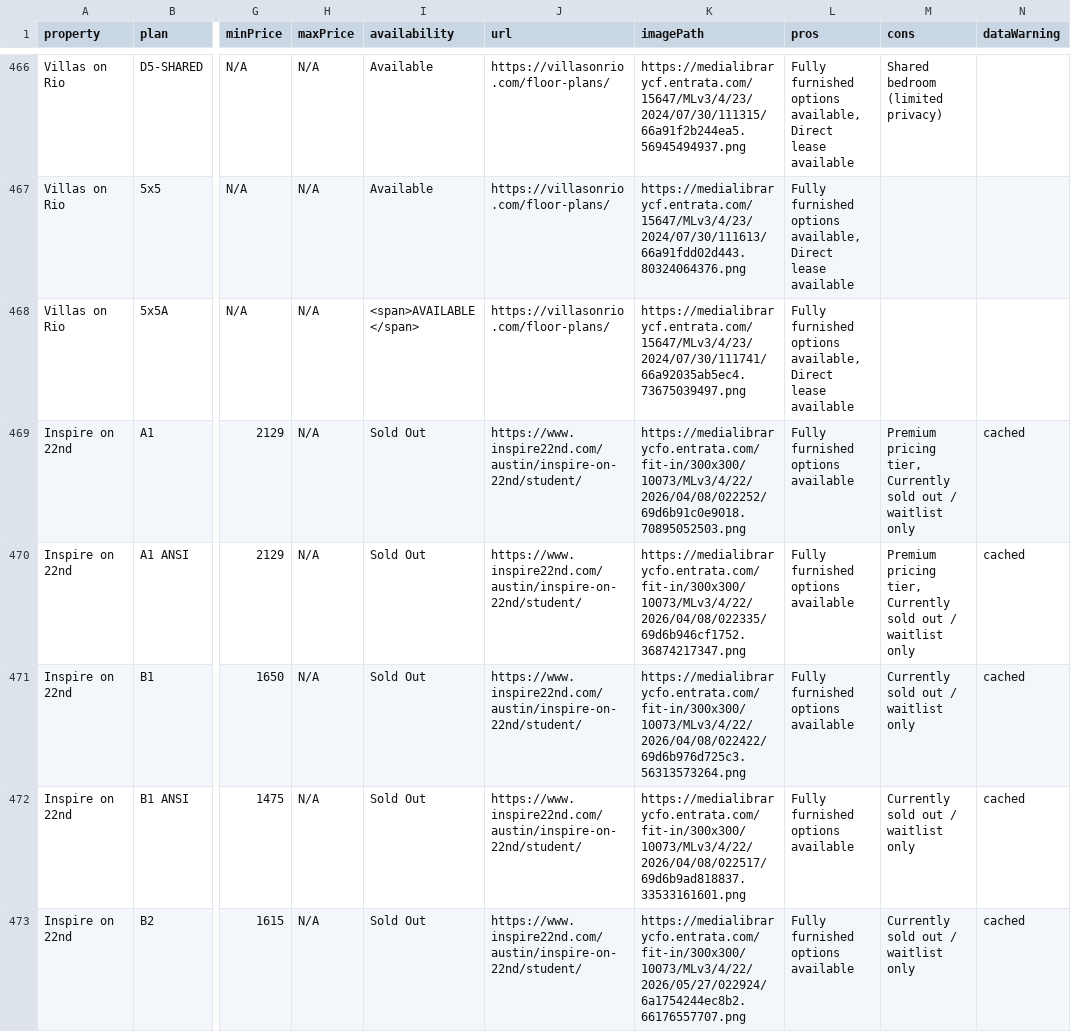
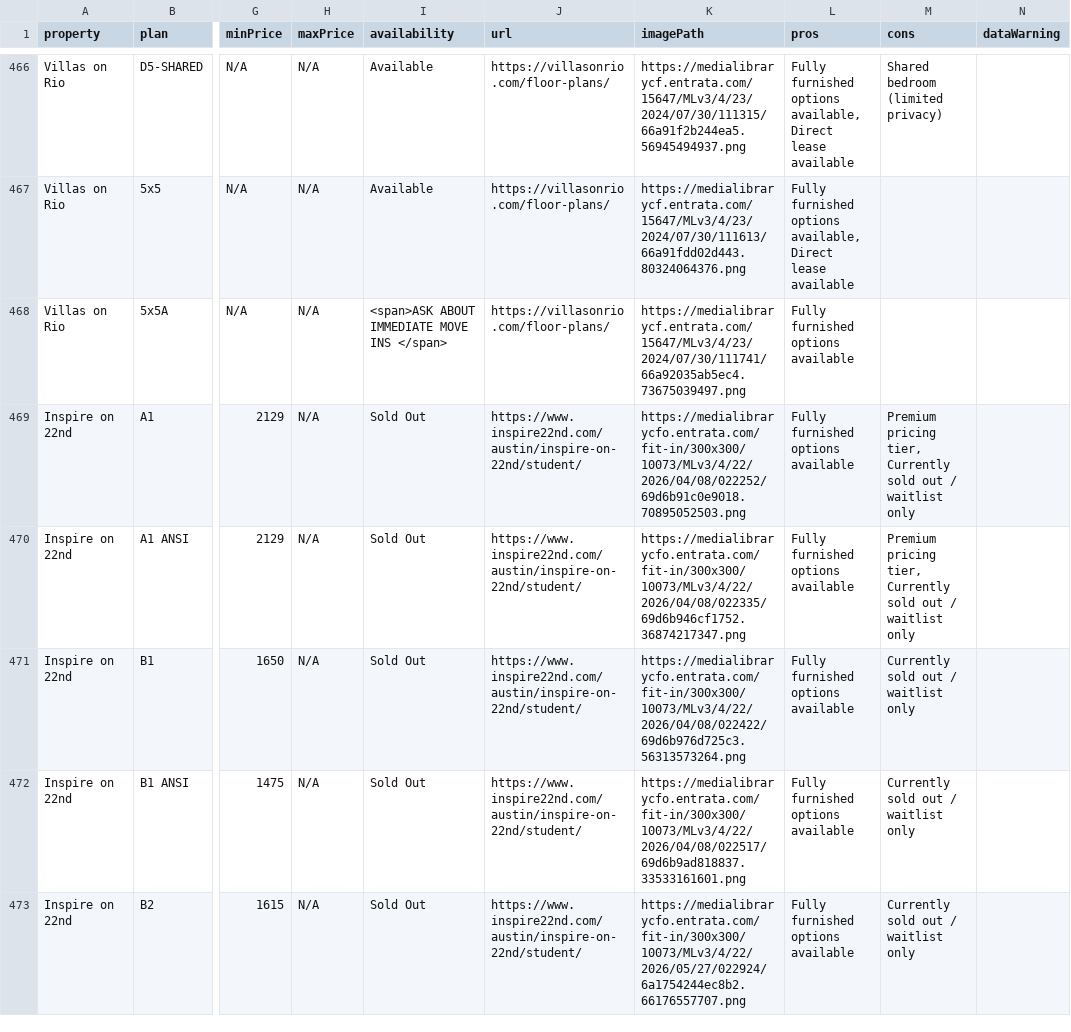
Before and after one commit to aksharperugu/Longhorn-Living, a CSV file: master_floorplans.csv, drawn as a sheet; only a part is shown, gaps mark what is left out; the diff covers the shown part only; the diff names each change by its address in the sheet, - before the commit and + after, or states it on an @@ line.

```diff
--- a/master_floorplans.csv
+++ b/master_floorplans.csv
-I468 (availability): <span>AVAILABLE </span>
+I468 (availability): <span>ASK ABOUT IMMEDIATE MOVE INS </span>
-L468 (pros): Fully furnished options available, Direct lease available
+L468 (pros): Fully furnished options available
-N469:N473 (dataWarning): cached
+N469:N473 (dataWarning): (empty)
```
Also changed, not shown: 77 edited cells elsewhere in this file, 2 other files.
